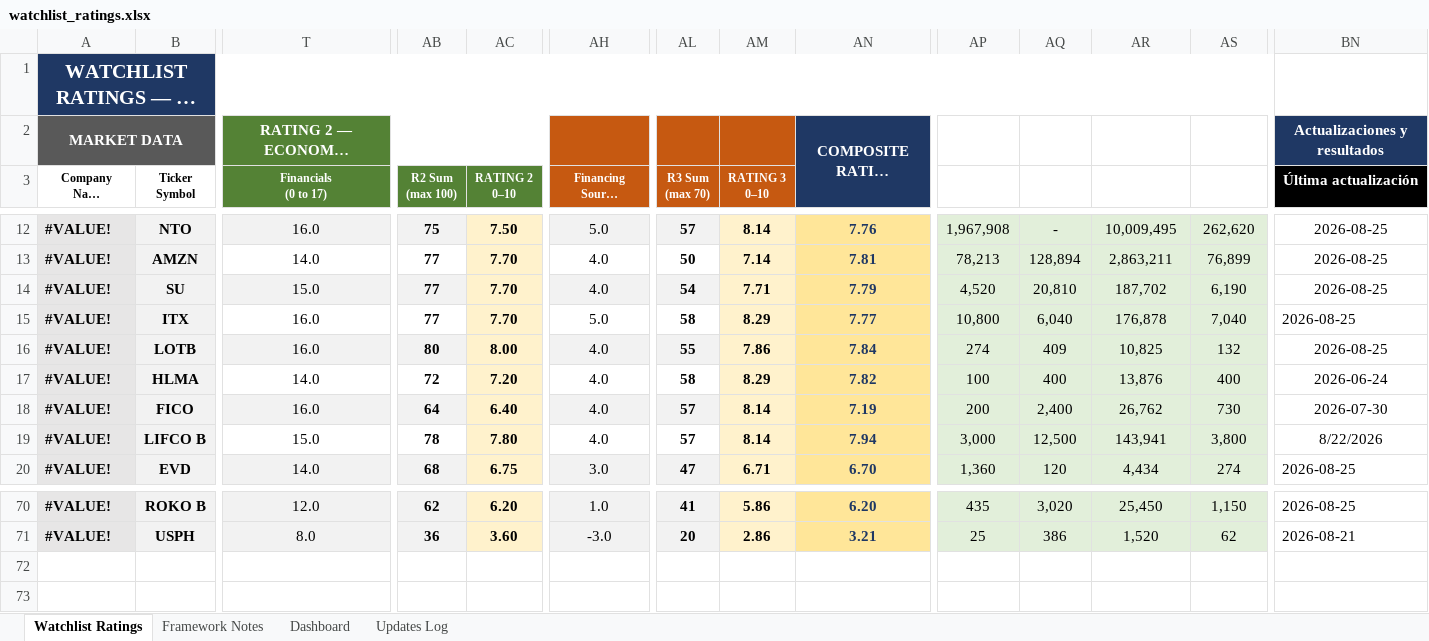
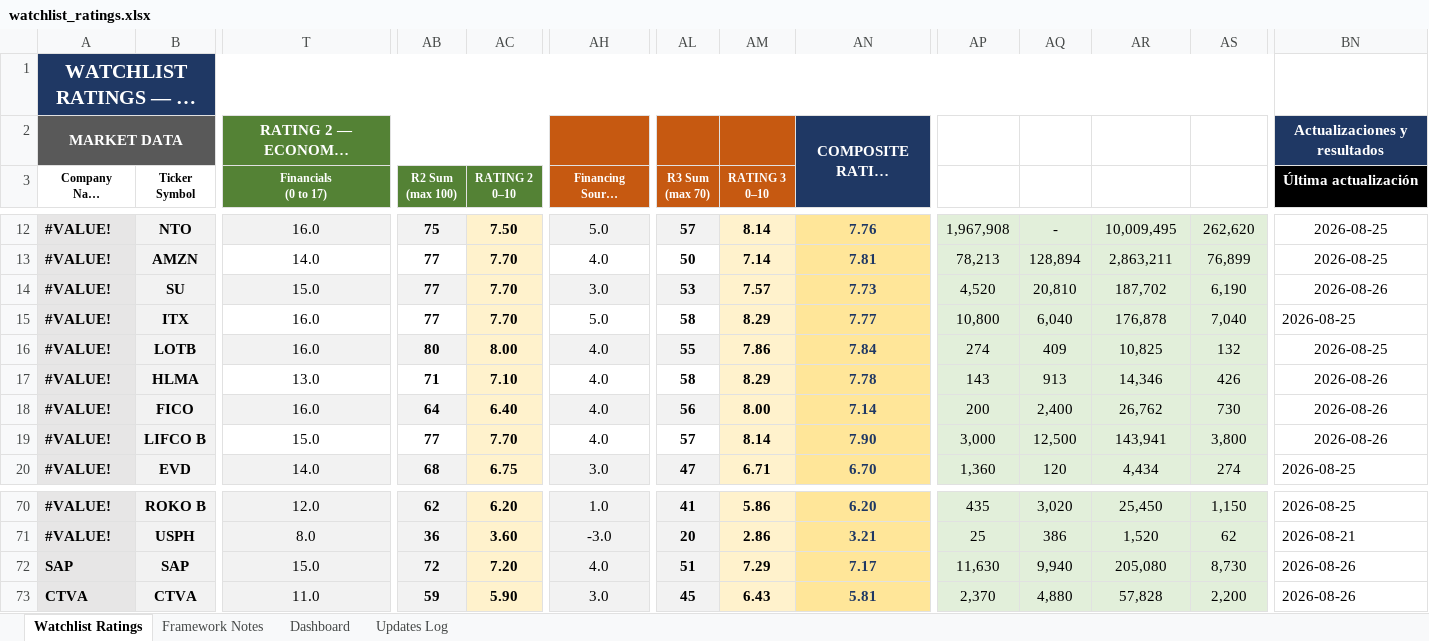
Before and after one commit to boletix/watchlist-dashboard, an Excel workbook: data/raw/watchlist_ratings.xlsx, sheet Watchlist Ratings, drawn as a sheet; only a part is shown, gaps mark what is left out; long unchanged cells end in …; values as stored, in another font and other column widths than the file's, no borders; rows hold the shown columns only; the diff covers the shown part only; the diff names each change by its address in the sheet, - before the commit and + after, or states it on an @@ line.

```diff
--- a/data/raw/watchlist_ratings.xlsx (sheet Watchlist Ratings)
+++ b/data/raw/watchlist_ratings.xlsx (sheet Watchlist Ratings)
-AH14 (Financing Source (-10 to 5)): 4.0
+AH14 (Financing Source (-10 to 5)): 3.0
-AL14 (R3 Sum (max 70)): 54
+AL14 (R3 Sum (max 70)): 53
-AM14 (RATING 3 0–10): 7.71
+AM14 (RATING 3 0–10): 7.57
-AN14: 7.79
+AN14: 7.73
-BN14 (Última actualización): 2026-08-25
+BN14 (Última actualización): 2026-08-26
-T17 (Financials (0 to 17)): 14.0
+T17 (Financials (0 to 17)): 13.0
-AB17 (R2 Sum (max 100)): 72
+AB17 (R2 Sum (max 100)): 71
-AC17 (RATING 2 0–10): 7.20
+AC17 (RATING 2 0–10): 7.10
-AN17: 7.82
+AN17: 7.78
-AP17 (Cash & Equivalents): 100
+AP17 (Cash & Equivalents): 143
-AQ17 (Total Debt): 400
+AQ17 (Total Debt): 913
-AR17 (Enterprise Value): 13,876
+AR17 (Enterprise Value): 14,346
-AS17 (FCF LTM (unlevered)): 400
+AS17 (FCF LTM (unlevered)): 426
-BN17 (Última actualización): 2026-06-24
+BN17 (Última actualización): 2026-08-26
-AL18 (R3 Sum (max 70)): 57
+AL18 (R3 Sum (max 70)): 56
-AM18 (RATING 3 0–10): 8.14
+AM18 (RATING 3 0–10): 8.00
-AN18: 7.19
+AN18: 7.14
-BN18 (Última actualización): 2026-07-30
+BN18 (Última actualización): 2026-08-26
-AB19 (R2 Sum (max 100)): 78
+AB19 (R2 Sum (max 100)): 77
-AC19 (RATING 2 0–10): 7.80
+AC19 (RATING 2 0–10): 7.70
-AN19: 7.94
+AN19: 7.90
-BN19 (Última actualización): 8/22/2026
+BN19 (Última actualización): 2026-08-26
+row 72: SAP | SAP | 15.0 | 72 | 7.20 | 4.0 | 51 | 7.29 | 7.17 | 11,630 | 9,940 | 205,080 | 8,730 | 2026-08-26
+row 73: CTVA | CTVA | 11.0 | 59 | 5.90 | 3.0 | 45 | 6.43 | 5.81 | 2,370 | 4,880 | 57,828 | 2,200 | 2026-08-26
```
Also changed, not shown: 19 edited cells elsewhere in this sheet, sheet Updates Log, sheet Dashboard, hidden cells, charts or pictures, 4 other files.
